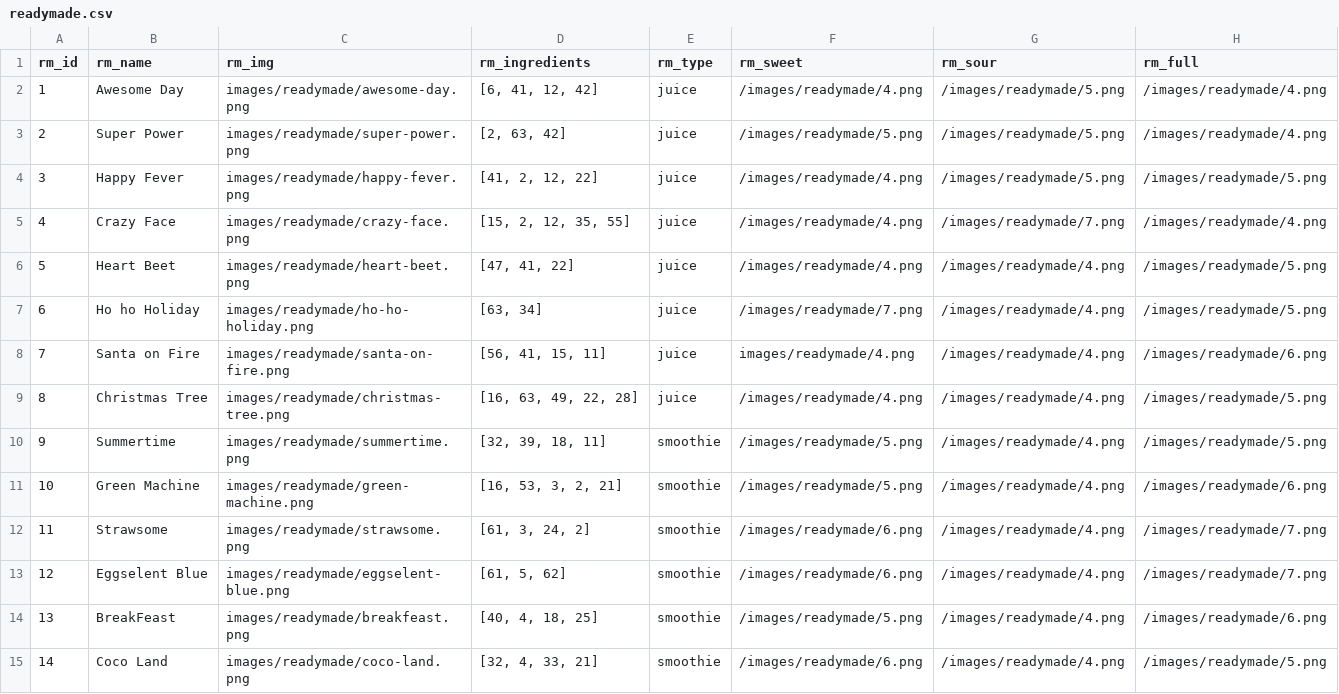
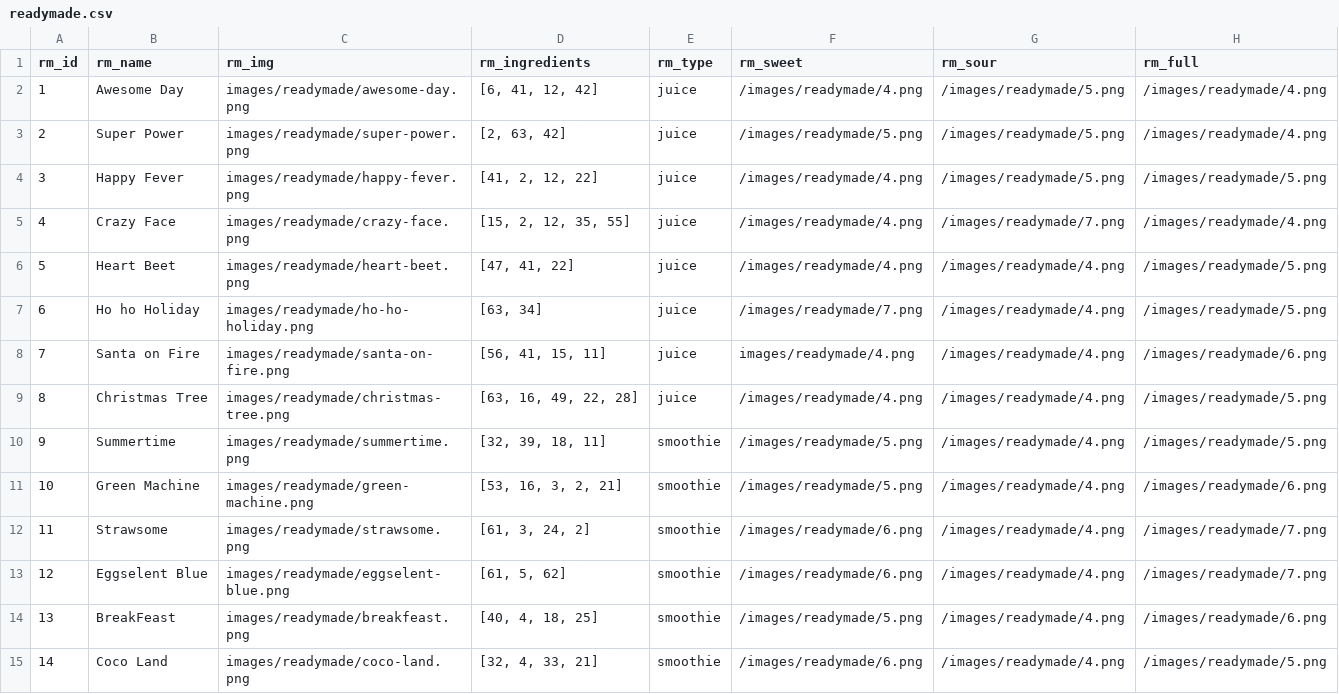
Before and after one commit to attikatt/HIT, a CSV file: data/readymade.csv, drawn as a sheet; only a part is shown.

Commit message:
baser i readymade uppdaterade

```diff
--- a/data/readymade.csv
+++ b/data/readymade.csv
@@ -8,5 +8,5 @@
 7,Santa on Fire,images/readymade/santa-on-fire.png,"[56, 41, 15, 11]",juice,images/readymade/4.png,/images/readymade/4.png,/images/readymade/6.png
-8,Christmas Tree,images/readymade/christmas-tree.png,"[16, 63, 49, 22, 28]",juice,/images/readymade/4.png,/images/readymade/4.png,/images/readymade/5.png
+8,Christmas Tree,images/readymade/christmas-tree.png,"[63, 16, 49, 22, 28]",juice,/images/readymade/4.png,/images/readymade/4.png,/images/readymade/5.png
 9,Summertime,images/readymade/summertime.png,"[32, 39, 18, 11]",smoothie,/images/readymade/5.png,/images/readymade/4.png,/images/readymade/5.png
-10,Green Machine,images/readymade/green-machine.png,"[16, 53, 3, 2, 21]",smoothie,/images/readymade/5.png,/images/readymade/4.png,/images/readymade/6.png
+10,Green Machine,images/readymade/green-machine.png,"[53, 16, 3, 2, 21]",smoothie,/images/readymade/5.png,/images/readymade/4.png,/images/readymade/6.png
 11,Strawsome ,images/readymade/strawsome.png,"[61, 3, 24, 2]",smoothie,/images/readymade/6.png,/images/readymade/4.png,/images/readymade/7.png
```
